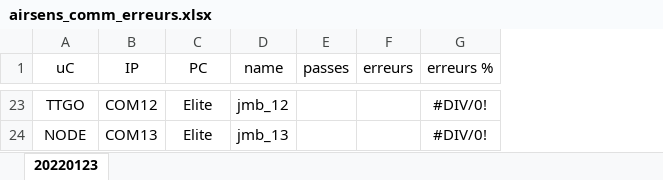
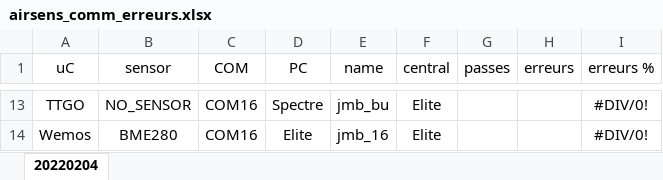
Before and after one commit to JOM52/esp32-airsens, an Excel workbook: doc/airsens_comm_erreurs.xlsx, sheet 20220204, drawn as a sheet; only a part is shown, gaps mark what is left out; values as stored, in another font and other column widths than the file's, no borders; addresses are those after the commit; the diff covers the shown part only; the diff names each change by its address in the sheet, - before the commit and + after, or states it on an @@ line.

```diff
--- a/doc/airsens_comm_erreurs.xlsx (sheet 20220204)
+++ b/doc/airsens_comm_erreurs.xlsx (sheet 20220204)
-sheet tab: 20220123
+sheet tab: 20220204
+column B (sensor), rows 13-14: NO_SENSOR | BME280
+column F (central), rows 13-14: Elite | Elite
-C1: IP
+C1: COM
-C13 (COM): COM12
+C13 (COM): COM16
-D13 (PC): Elite
+D13 (PC): Spectre
-E13 (name): jmb_12
+E13 (name): jmb_bu
-A14 (uC): NODE
+A14 (uC): Wemos
-C14 (COM): COM13
+C14 (COM): COM16
-E14 (name): jmb_13
+E14 (name): jmb_16
```
Also changed, not shown: 5 added rows, 15 removed rows, 11 edited cells and cell formats elsewhere in this sheet, formulas that keep their value, 3 other files.
